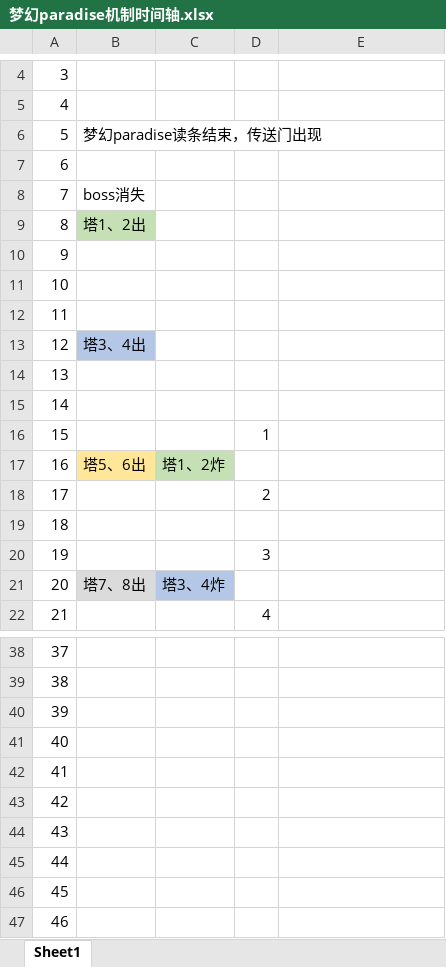
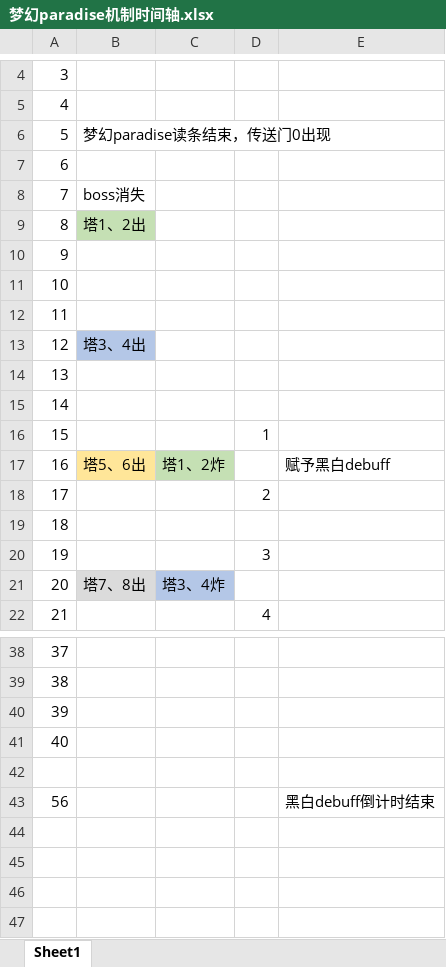
Before and after one commit to tufuchipaji/Tiera, an Excel workbook: 梦幻paradise机制时间轴.xlsx, sheet Sheet1, drawn as a sheet; only a part is shown, gaps mark what is left out; values as stored, in another font and other column widths than the file's, no borders; the diff names each change by its address in the sheet, - before the commit and + after, or states it on an @@ line.

```diff
--- a/梦幻paradise机制时间轴.xlsx (sheet Sheet1)
+++ b/梦幻paradise机制时间轴.xlsx (sheet Sheet1)
-B6: 梦幻paradise读条结束，传送门出现
+B6: 梦幻paradise读条结束，传送门0出现
-E17: (empty)
+E17: 赋予黑白debuff
@@ column A renumbered between rows 42 and 43 @@
-E43: (empty)
+E43: 黑白debuff倒计时结束
-row 44: 43
-row 45: 44
-row 46: 45
-row 47: 46
```
Also changed, not shown: 1 other file.
